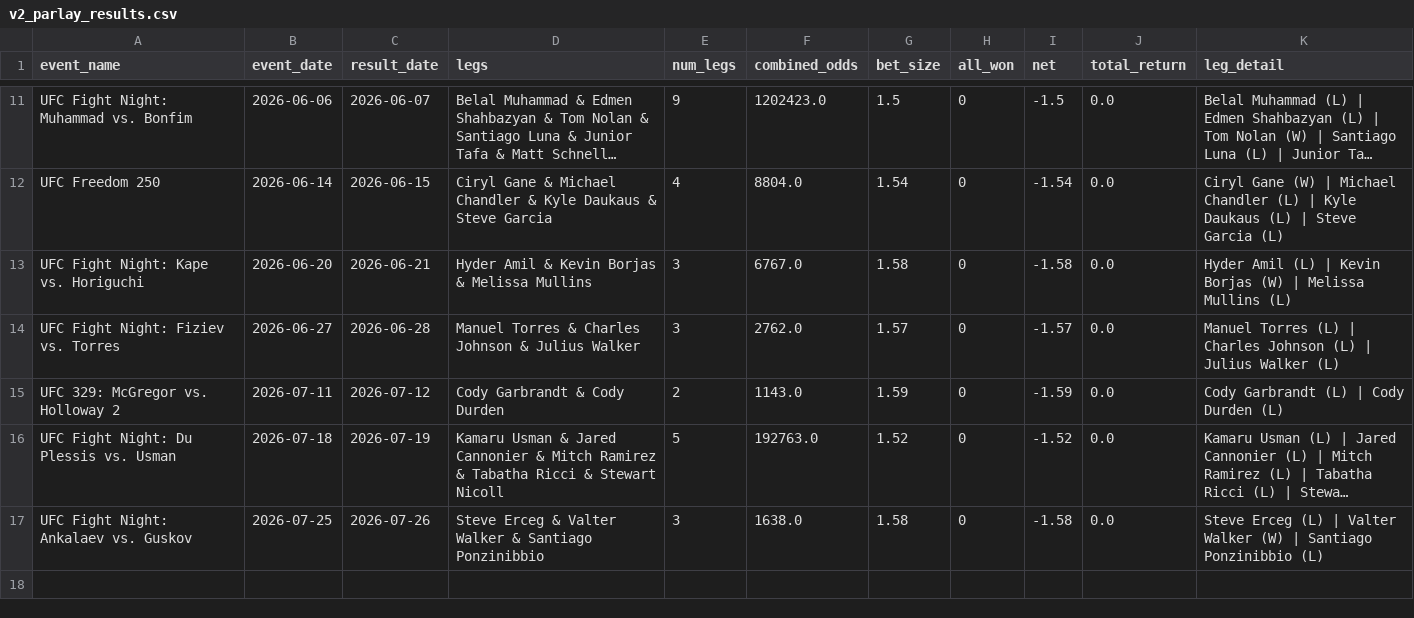
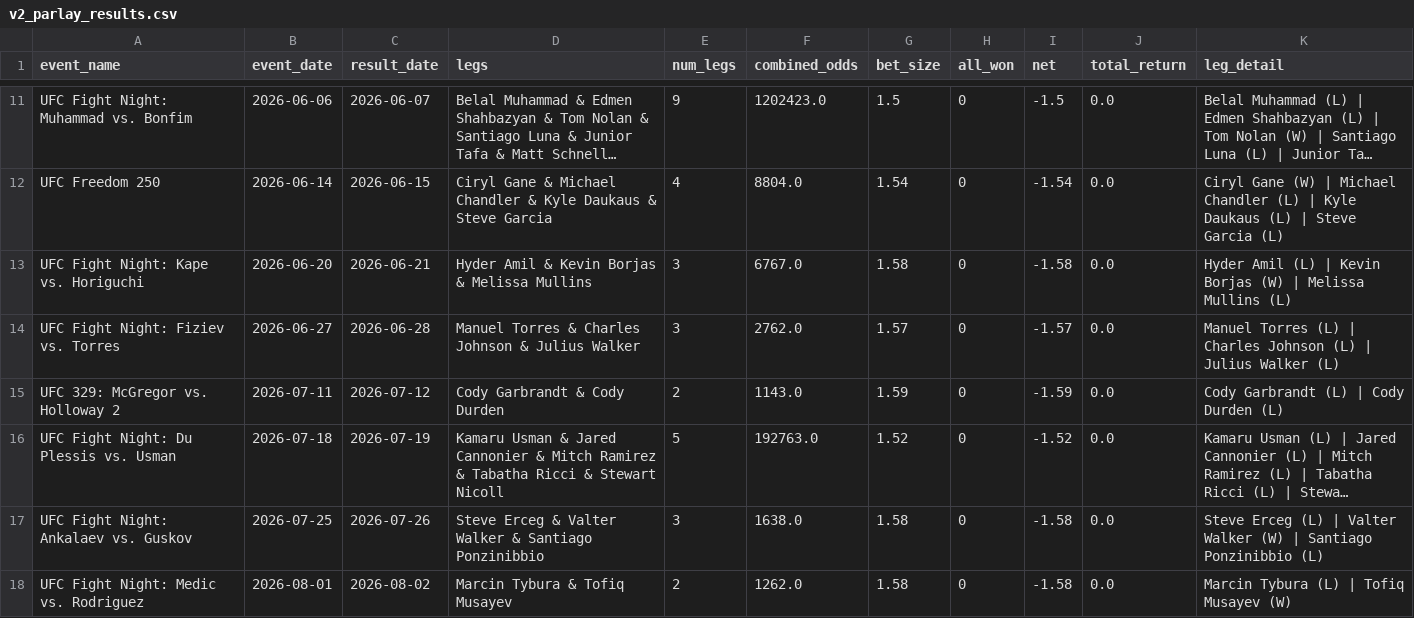
Before and after one commit to zwinship/OctaStats_UFC_Model_V2, a CSV file: results/v2_parlay_results.csv, drawn as a sheet; only a part is shown, gaps mark what is left out; long unchanged cells end in …; the diff names each change by its address in the sheet, - before the commit and + after, or states it on an @@ line.

Commit message:
Parlay result: UFC Fight Night: Medic vs. Rodriguez — LOST

```diff
--- a/results/v2_parlay_results.csv
+++ b/results/v2_parlay_results.csv
+row 18: UFC Fight Night: Medic vs. Rodriguez | 2026-08-01 | 2026-08-02 | Marcin Tybura & Tofiq Musayev | 2 | 1262.0 | 1.58 | 0 | -1.58 | 0.0 | Marcin Tybura (L) | Tofiq Musayev (W)
```
